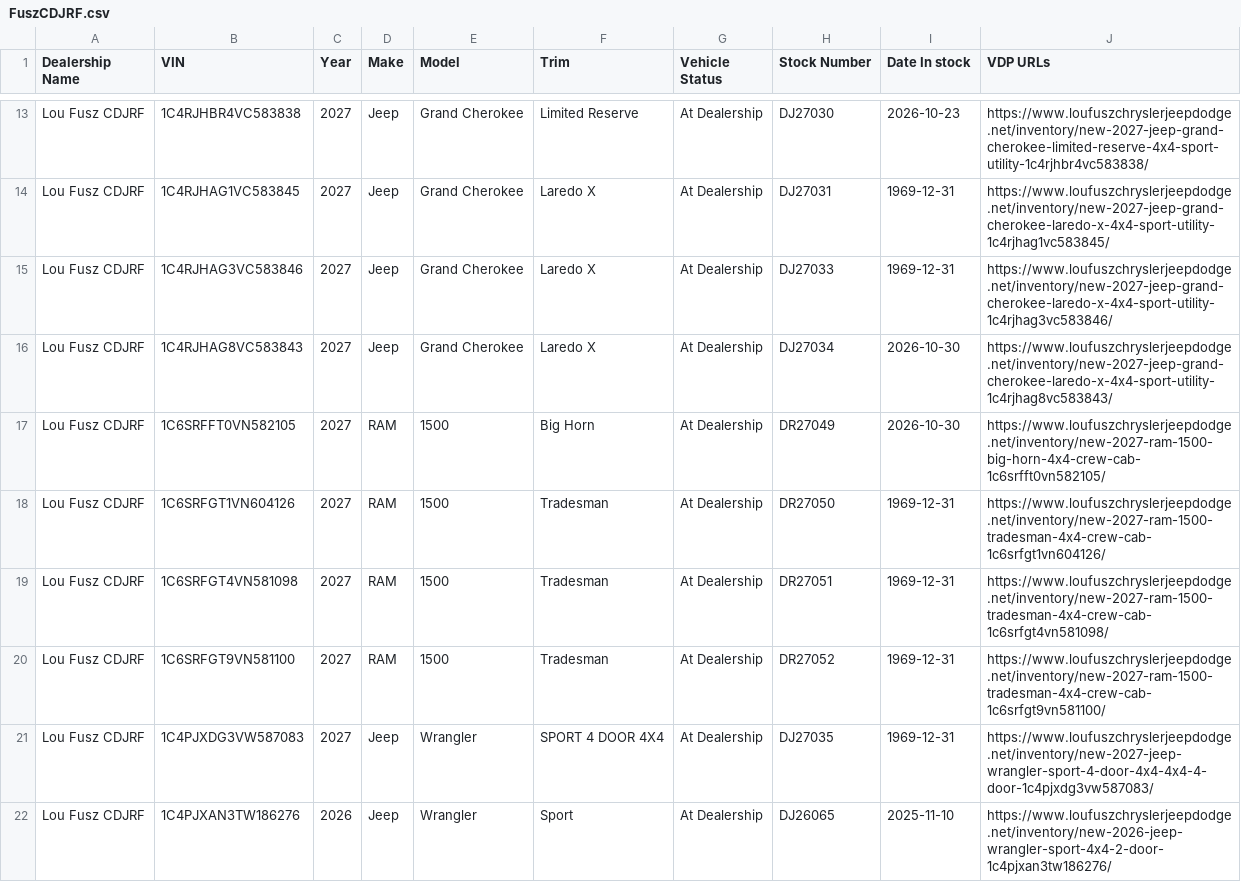
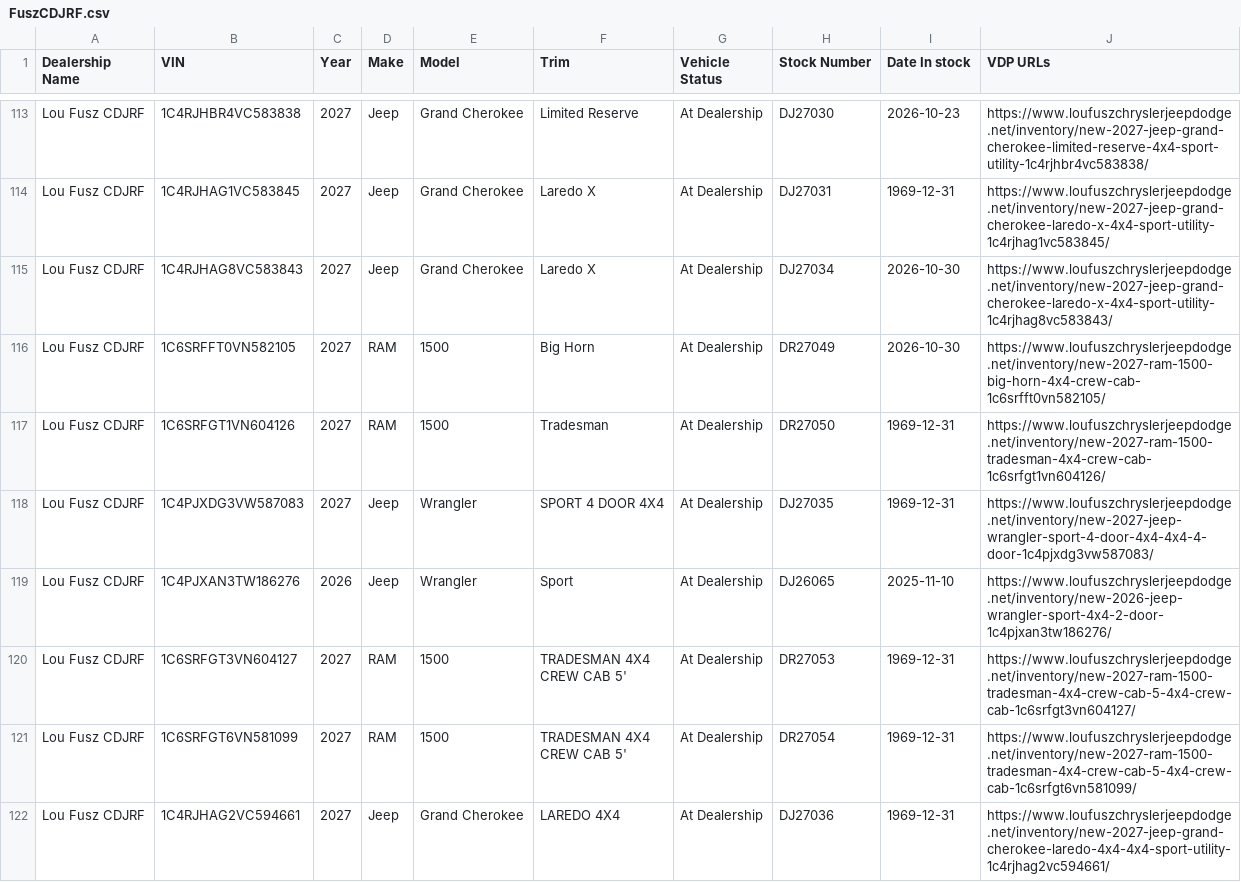
Before and after one commit to JnuruFusz/-lou-fusz-2027-model-pipeline, a CSV file: data/FuszCDJRF.csv, drawn as a sheet; only a part is shown, gaps mark what is left out; the shorter side is filled out with more unchanged rows; removed rows and columns are numbered as before the commit, all else as after; the diff covers the shown part only; the diff names each change by its address in the sheet, - before the commit and + after, or states it on an @@ line.

```diff
--- a/data/FuszCDJRF.csv
+++ b/data/FuszCDJRF.csv
-row 15: Lou Fusz CDJRF | 1C4RJHAG3VC583846 | 2027 | Jeep | Grand Cherokee | Laredo X | At Dealership | DJ27033 | 1969-12-31 | https://www.loufuszchryslerjeepdodge.net/inventory/new-2027-jeep-grand-cherokee-laredo-x-4x4-sport-utility-1c4rjhag3vc583846/
-row 19: Lou Fusz CDJRF | 1C6SRFGT4VN581098 | 2027 | RAM | 1500 | Tradesman | At Dealership | DR27051 | 1969-12-31 | https://www.loufuszchryslerjeepdodge.net/inventory/new-2027-ram-1500-tradesman-4x4-crew-cab-1c6srfgt4vn581098/
-row 20: Lou Fusz CDJRF | 1C6SRFGT9VN581100 | 2027 | RAM | 1500 | Tradesman | At Dealership | DR27052 | 1969-12-31 | https://www.loufuszchryslerjeepdodge.net/inventory/new-2027-ram-1500-tradesman-4x4-crew-cab-1c6srfgt9vn581100/
```
Also changed, not shown: 100 moved rows elsewhere in this file, data/LouFuszBuickGMC.csv, data/LouFuszKIA.csv, 13 other files.
